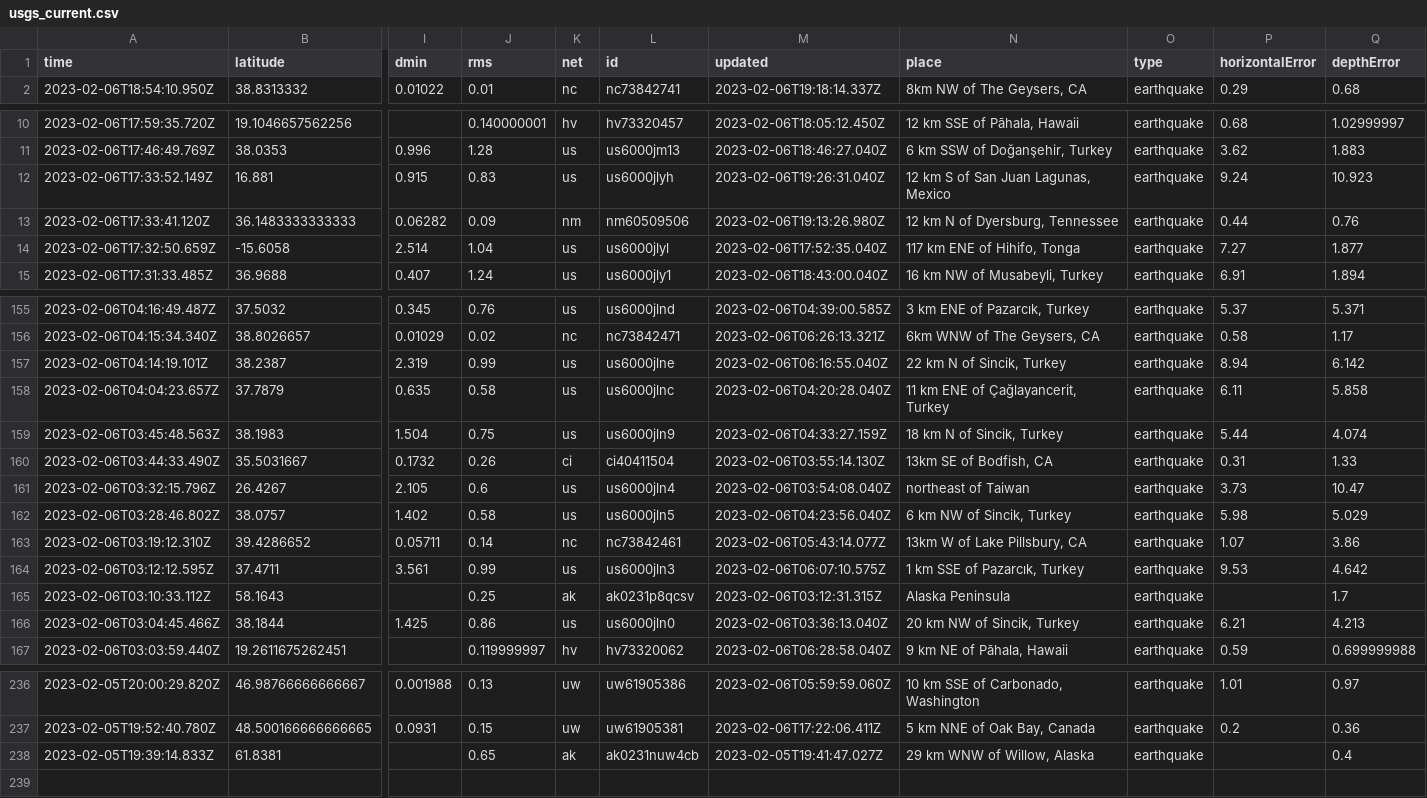
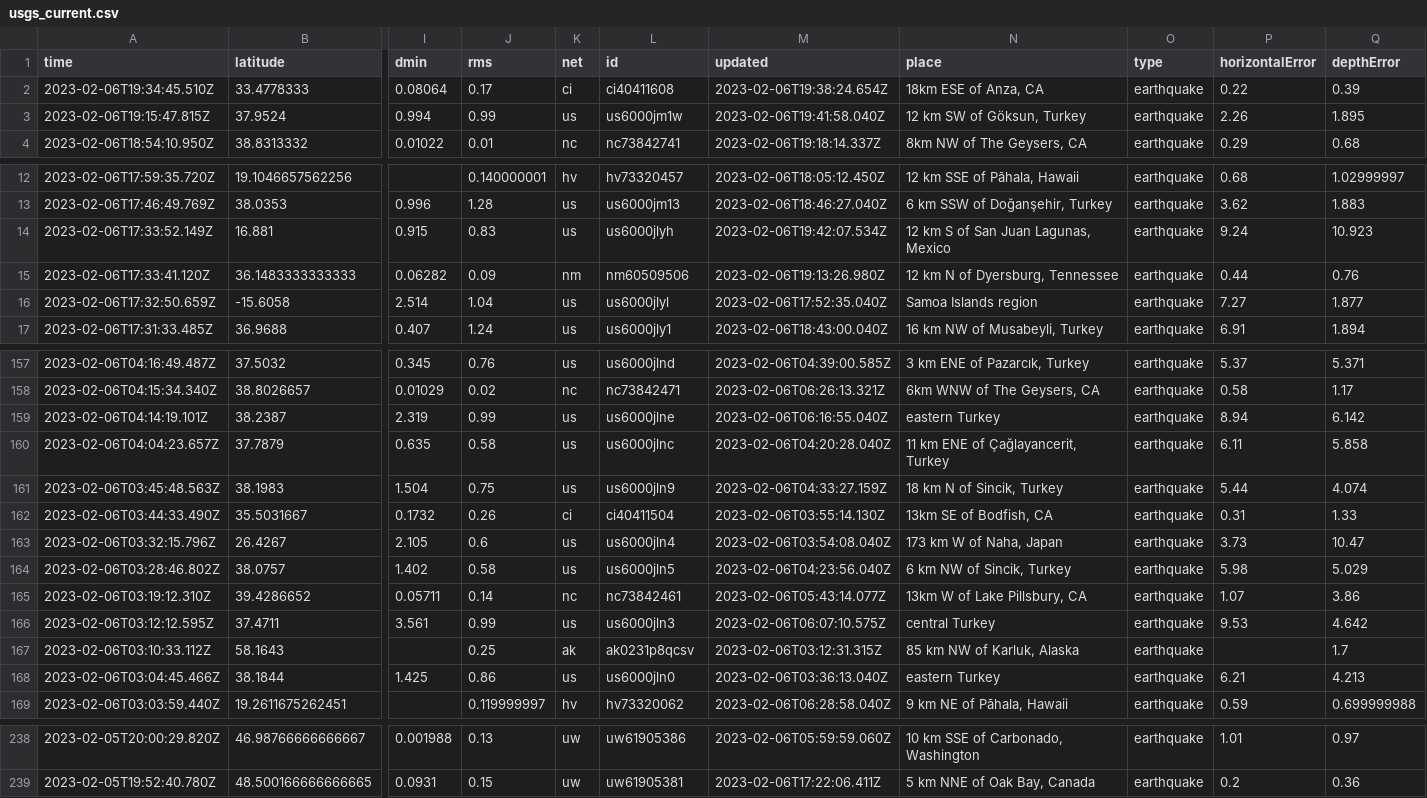
Before and after one commit to mattrehbein/nicar22-github-actions, a CSV file: usgs_current.csv, drawn as a sheet; only a part is shown, gaps mark what is left out; removed rows and columns are numbered as before the commit, all else as after; rows hold the shown columns only; the diff covers the shown part only; the diff names each change by its address in the sheet, - before the commit and + after, or states it on an @@ line.

```diff
--- a/usgs_current.csv
+++ b/usgs_current.csv
+row 2: 2023-02-06T19:34:45.510Z | 33.4778333 | 0.08064 | 0.17 | ci | ci40411608 | 2023-02-06T19:38:24.654Z | 18km ESE of Anza, CA | earthquake | 0.22 | 0.39
+row 3: 2023-02-06T19:15:47.815Z | 37.9524 | 0.994 | 0.99 | us | us6000jm1w | 2023-02-06T19:41:58.040Z | 12 km SW of Göksun, Turkey | earthquake | 2.26 | 1.895
-M14 (updated): 2023-02-06T19:26:31.040Z
+M14 (updated): 2023-02-06T19:42:07.534Z
-N16 (place): 117 km ENE of Hihifo, Tonga
+N16 (place): Samoa Islands region
-N159 (place): 22 km N of Sincik, Turkey
+N159 (place): eastern Turkey
-N163 (place): northeast of Taiwan
+N163 (place): 173 km W of Naha, Japan
-N166 (place): 1 km SSE of Pazarcık, Turkey
+N166 (place): central Turkey
-N167 (place): Alaska Peninsula
+N167 (place): 85 km NW of Karluk, Alaska
-N168 (place): 20 km NW of Sincik, Turkey
+N168 (place): eastern Turkey
-row 238: 2023-02-05T19:39:14.833Z | 61.8381 |  | 0.65 | ak | ak0231nuw4cb | 2023-02-05T19:41:47.027Z | 29 km WNW of Willow, Alaska | earthquake |  | 0.4
```
Also changed, not shown: 25 edited cells elsewhere in this file.
